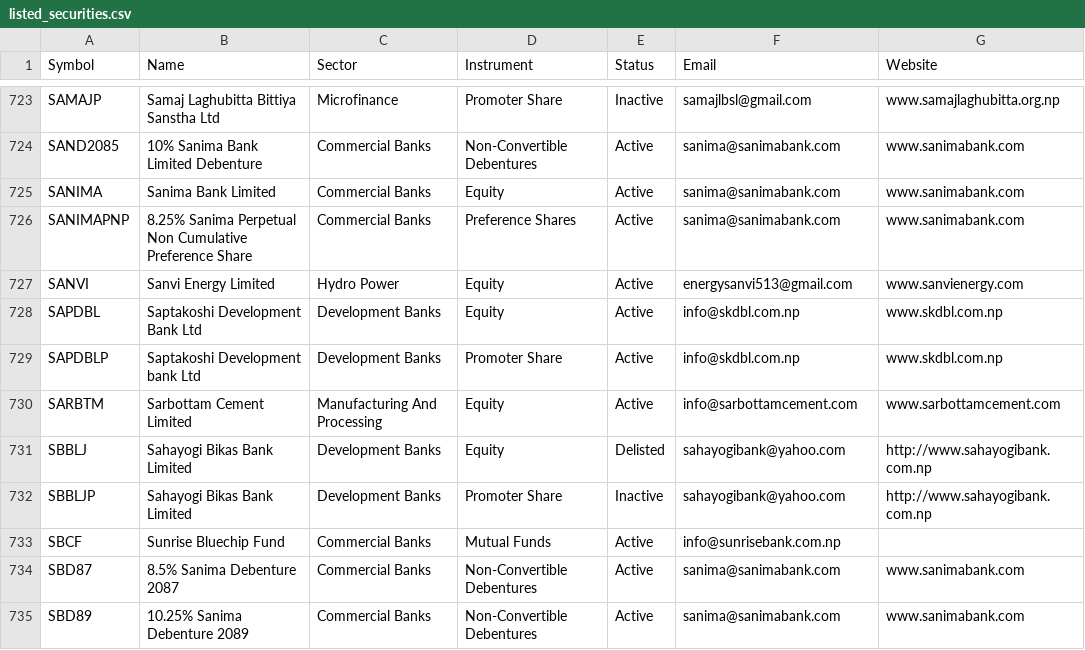
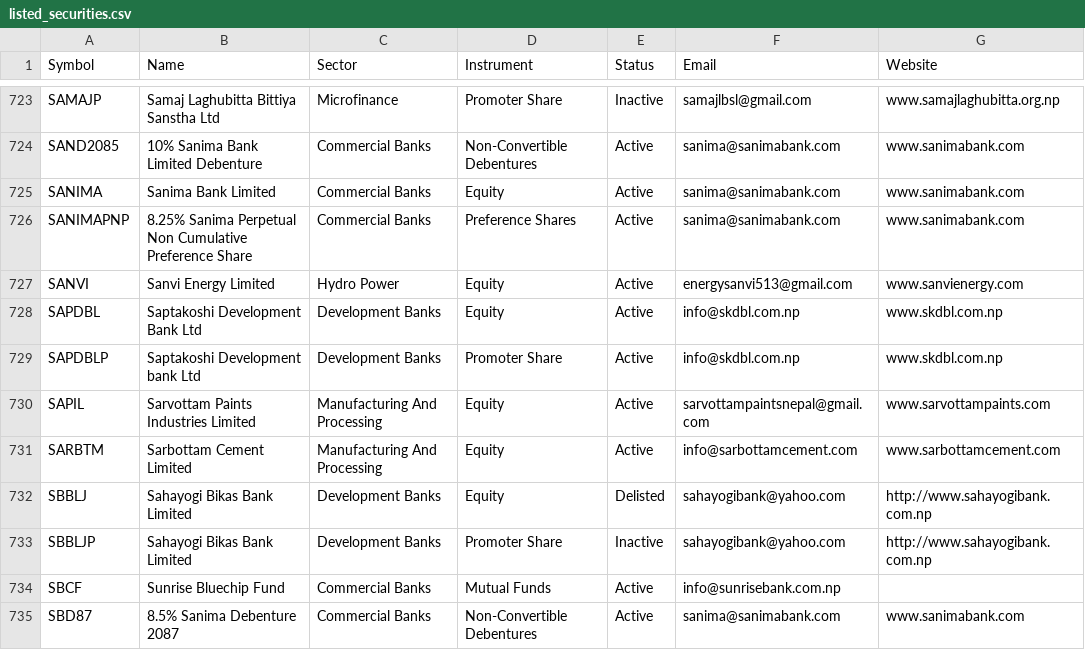
Before and after one commit to bikakhilesh/floorsheet_mail, a CSV file: reference/listed_securities.csv, drawn as a sheet; only a part is shown, gaps mark what is left out; the shorter side is filled out with more unchanged rows.

```diff
--- a/reference/listed_securities.csv
+++ b/reference/listed_securities.csv
@@ -729,2 +729,3 @@ SAPDBL,Saptakoshi Development Bank Ltd,Development Banks,Equity,Active,info@skdb
 SAPDBLP,Saptakoshi Development bank Ltd,Development Banks,Promoter Share,Active,info@skdbl.com.np,www.skdbl.com.np
+SAPIL,Sarvottam Paints Industries Limited,Manufacturing And Processing,Equity,Active,sarvottampaintsnepal@gmail.com,www.sarvottampaints.com
 SARBTM,Sarbottam Cement Limited,Manufacturing And Processing,Equity,Active,info@sarbottamcement.com,www.sarbottamcement.com
```
Also changed, not shown: 1 other file.
